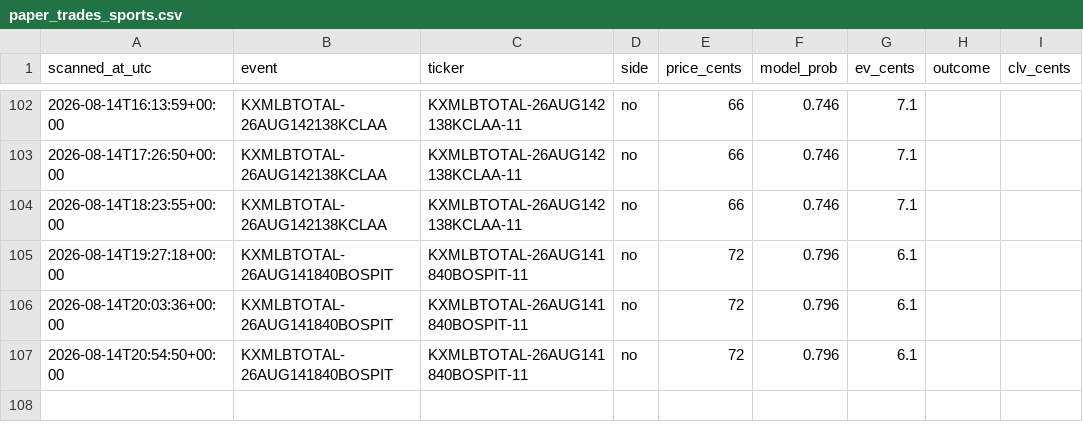
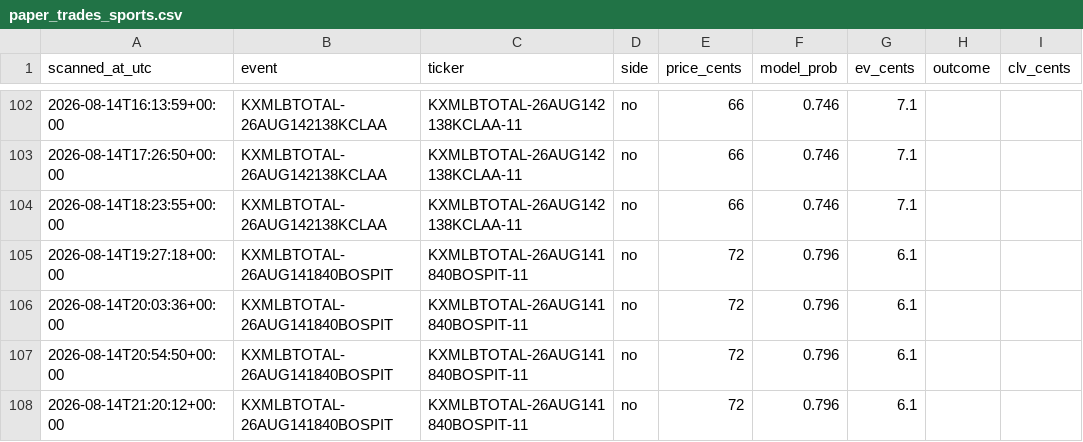
Before and after one commit to Jackhenry87/Prediction-Market-trading-bot, a CSV file: paper_trades_sports.csv, drawn as a sheet; only a part is shown, gaps mark what is left out; the diff names each change by its address in the sheet, - before the commit and + after, or states it on an @@ line.

```diff
--- a/paper_trades_sports.csv
+++ b/paper_trades_sports.csv
+row 108: 2026-08-14T21:20:12+00:00 | KXMLBTOTAL-26AUG141840BOSPIT | KXMLBTOTAL-26AUG141840BOSPIT-11 | no | 72 | 0.796 | 6.1
```
Also changed, not shown: clv_sports.csv, paper_trades_favorite.csv, 3 other files.
